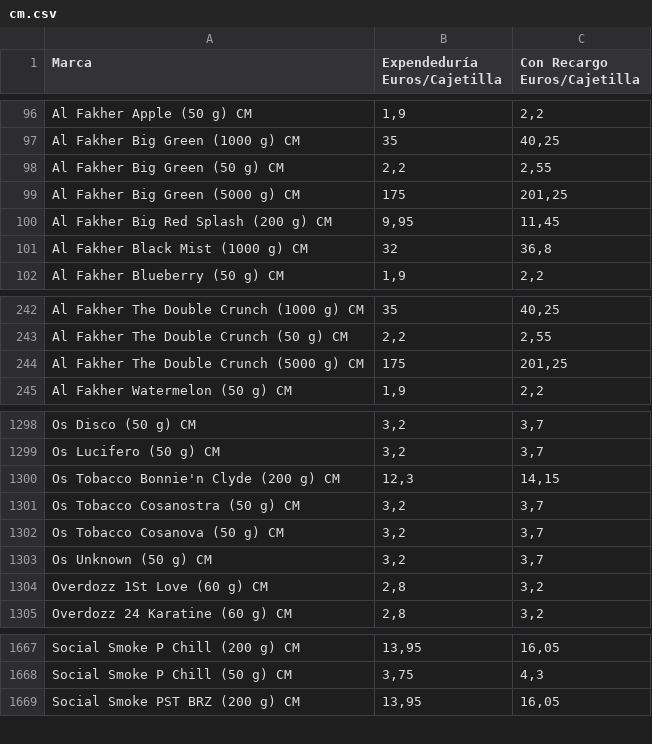
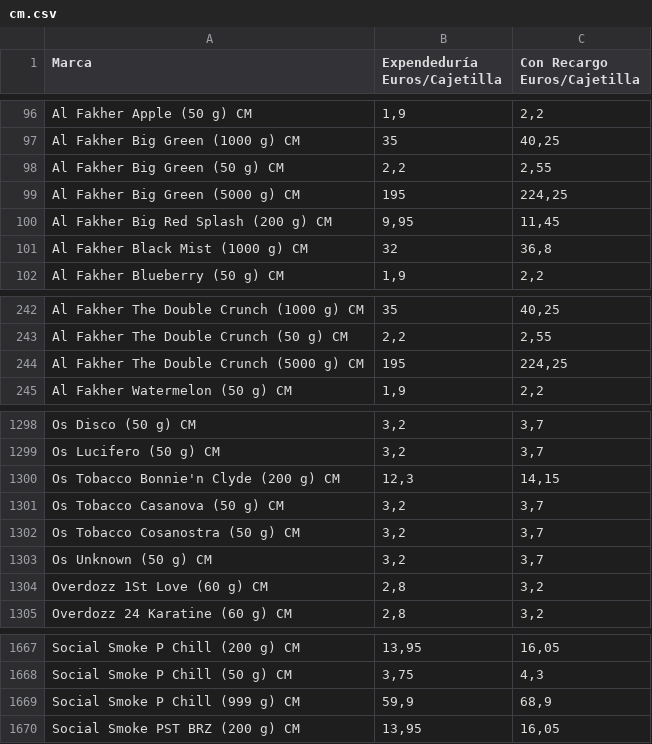
Before and after one commit to Dionakra/pipe-tobacco, a CSV file: public/csv/cm.csv, drawn as a sheet; only a part is shown, gaps mark what is left out.

```diff
--- a/public/csv/cm.csv
+++ b/public/csv/cm.csv
@@ -98,3 +98,3 @@ Al Fakher Big Green (1000 g) CM;35;40,25
 Al Fakher Big Green (50 g) CM;2,2;2,55
-Al Fakher Big Green (5000 g) CM;175;201,25
+Al Fakher Big Green (5000 g) CM;195;224,25
 Al Fakher Big Red Splash (200 g) CM;9,95;11,45
@@ -243,3 +243,3 @@ Al Fakher The Double Crunch (1000 g) CM;35;40,25
 Al Fakher The Double Crunch (50 g) CM;2,2;2,55
-Al Fakher The Double Crunch (5000 g) CM;175;201,25
+Al Fakher The Double Crunch (5000 g) CM;195;224,25
 Al Fakher Watermelon (50 g) CM;1,9;2,2
@@ -1300,4 +1300,4 @@ Os Lucifero (50 g) CM;3,2;3,7
 Os Tobacco Bonnie'n Clyde (200 g) CM;12,3;14,15
+Os Tobacco Casanova (50 g) CM;3,2;3,7
 Os Tobacco Cosanostra (50 g) CM;3,2;3,7
-Os Tobacco Cosanova (50 g) CM;3,2;3,7
 Os Unknown (50 g) CM;3,2;3,7
@@ -1668,2 +1668,3 @@ Social Smoke P Chill (200 g) CM;13,95;16,05
 Social Smoke P Chill (50 g) CM;3,75;4,3
+Social Smoke P Chill (999 g) CM;59,9;68,9
 Social Smoke PST BRZ (200 g) CM;13,95;16,05
```
Also changed, not shown: public/csv/pb.csv, 4 other files.
